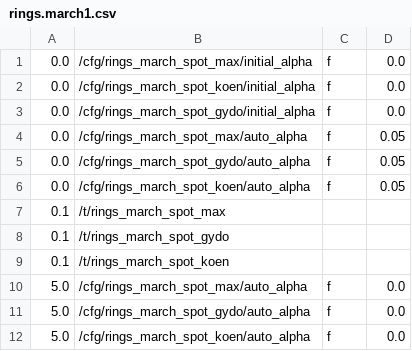
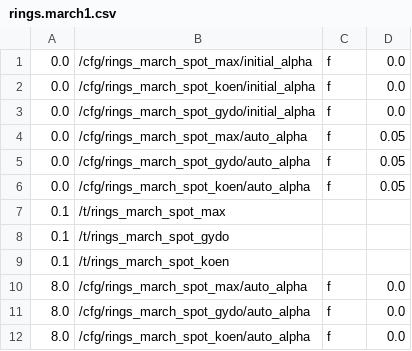
Before and after one commit to markkorput/of2030, a CSV file: of2030/bin/data/osc/rings.march1.csv, drawn as a sheet.

```diff
--- a/of2030/bin/data/osc/rings.march1.csv
+++ b/of2030/bin/data/osc/rings.march1.csv
@@ -9,4 +9,4 @@
 0.1,/t/rings_march_spot_koen
-5.0,/cfg/rings_march_spot_max/auto_alpha,f,0.0
-5.0,/cfg/rings_march_spot_gydo/auto_alpha,f,0.0
-5.0,/cfg/rings_march_spot_koen/auto_alpha,f,0.0
+8.0,/cfg/rings_march_spot_max/auto_alpha,f,0.0
+8.0,/cfg/rings_march_spot_gydo/auto_alpha,f,0.0
+8.0,/cfg/rings_march_spot_koen/auto_alpha,f,0.0
```
Also changed, not shown: of2030/bin/data/osc/rings.chorus.beat.csv, 12 other files.
